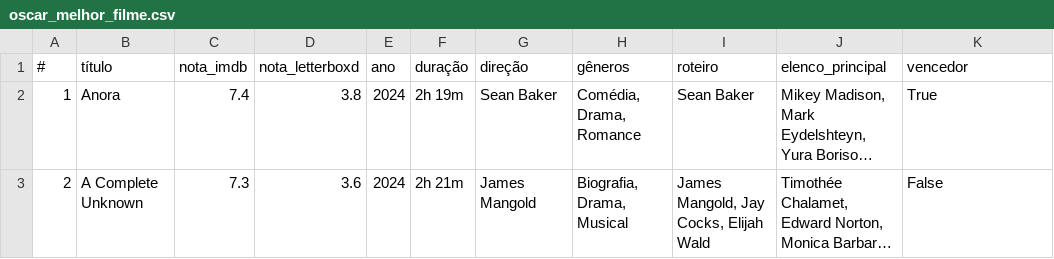
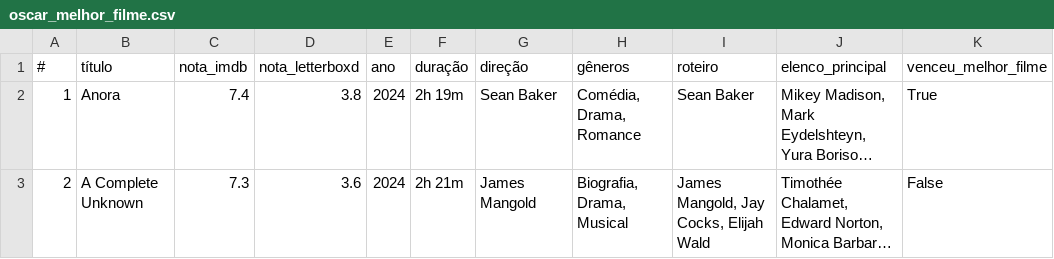
Before and after one commit to nicolascaseiro/Oscar-Melhor-Filme, a CSV file: oscar_melhor_filme.csv, drawn as a sheet; only a part is shown; long unchanged cells end in …; the diff names each change by its address in the sheet, - before the commit and + after, or states it on an @@ line.

Commit message:
Update oscar_melhor_filme.csv

```diff
--- a/oscar_melhor_filme.csv
+++ b/oscar_melhor_filme.csv
-K1: vencedor
+K1: venceu_melhor_filme
```
